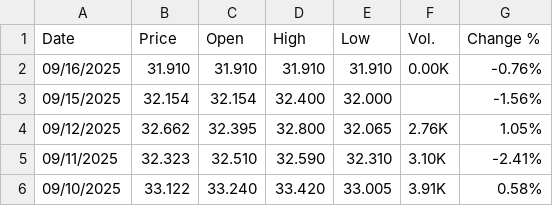
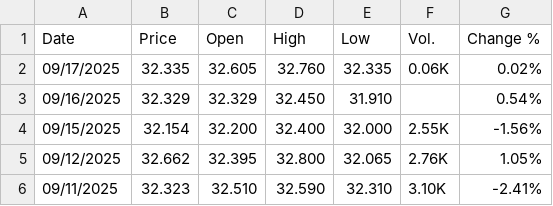
Before and after one commit to rileyhaas25/nat_gas_dashboard, a CSV file: TTF_Daily.csv, drawn as a sheet; only a part is shown; the shorter side is filled out with more unchanged rows.

Commit message:
update prices

```diff
--- a/TTF_Daily.csv
+++ b/TTF_Daily.csv
@@ -1,4 +1,5 @@
 "Date","Price","Open","High","Low","Vol.","Change %"
-"09/16/2025","31.910","31.910","31.910","31.910","0.00K","-0.76%"
-"09/15/2025","32.154","32.154","32.400","32.000","","-1.56%"
+"09/17/2025","32.335","32.605","32.760","32.335","0.06K","0.02%"
+"09/16/2025","32.329","32.329","32.450","31.910","","0.54%"
+"09/15/2025","32.154","32.200","32.400","32.000","2.55K","-1.56%"
 "09/12/2025","32.662","32.395","32.800","32.065","2.76K","1.05%"
```
Also changed, not shown: HenryHub_Daily.csv, JKM_Daily.csv.
